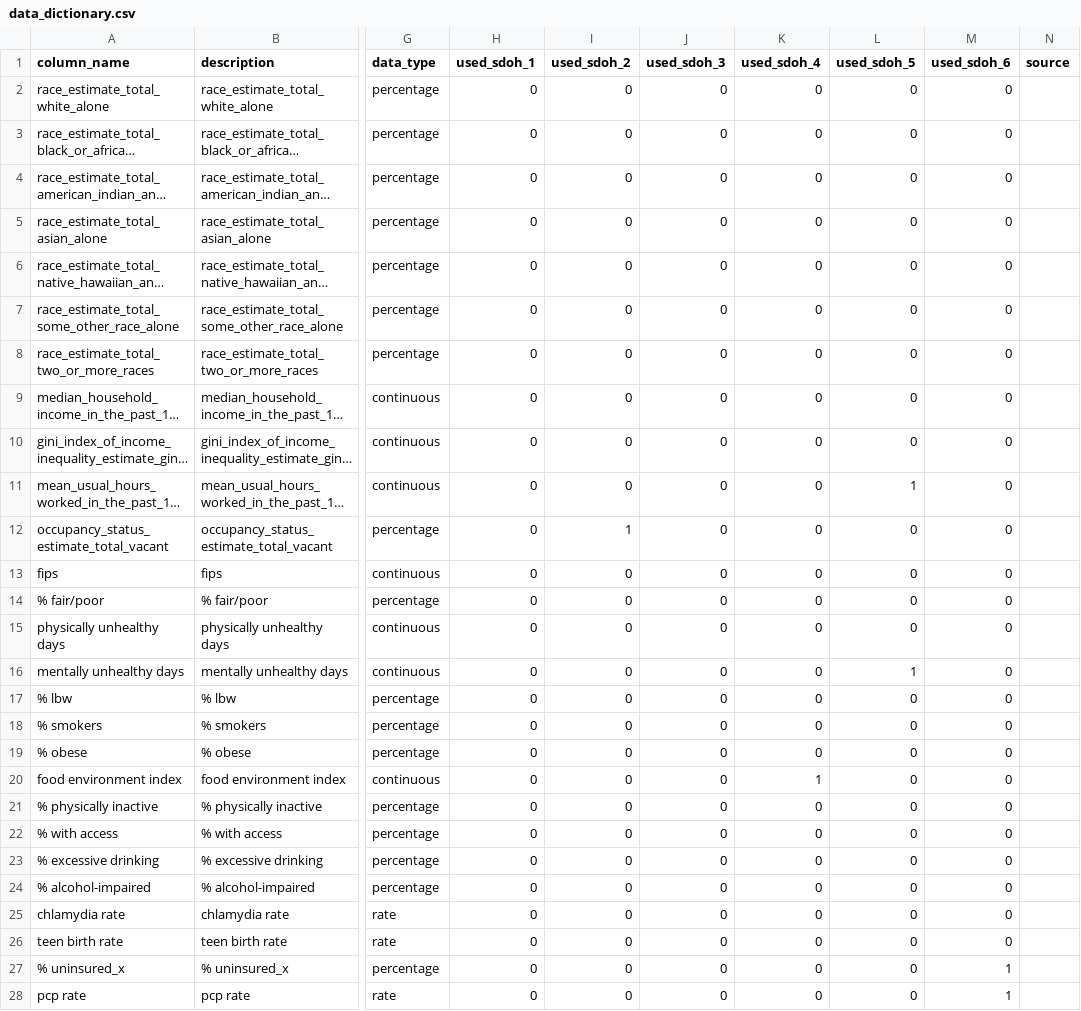
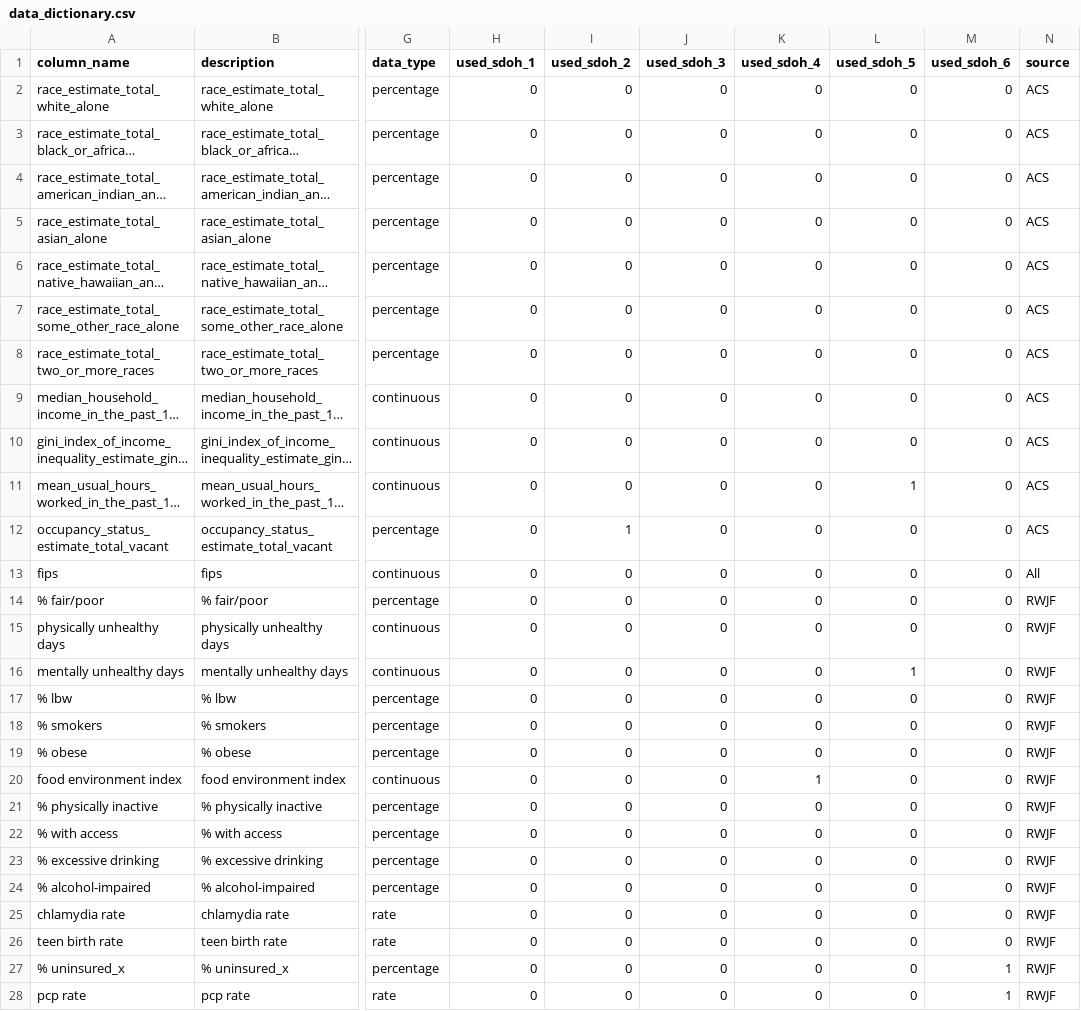
Before and after one commit to mathematica-mpr/CommunityConnector, a CSV file: data/data_dictionary.csv, drawn as a sheet; only a part is shown, gaps mark what is left out; long unchanged cells end in …; the diff covers the shown part only; the diff names each change by its address in the sheet, - before the commit and + after, or states it on an @@ line.

Commit message:
feat: add data variable sources

```diff
--- a/data/data_dictionary.csv
+++ b/data/data_dictionary.csv
-N2:N12 (source): (empty)
+N2:N12 (source): ACS
-N13 (source): (empty)
+N13 (source): All
-N14:N28 (source): (empty)
+N14:N28 (source): RWJF
```
Also changed, not shown: 2 removed rows and 72 edited cells elsewhere in this file.
